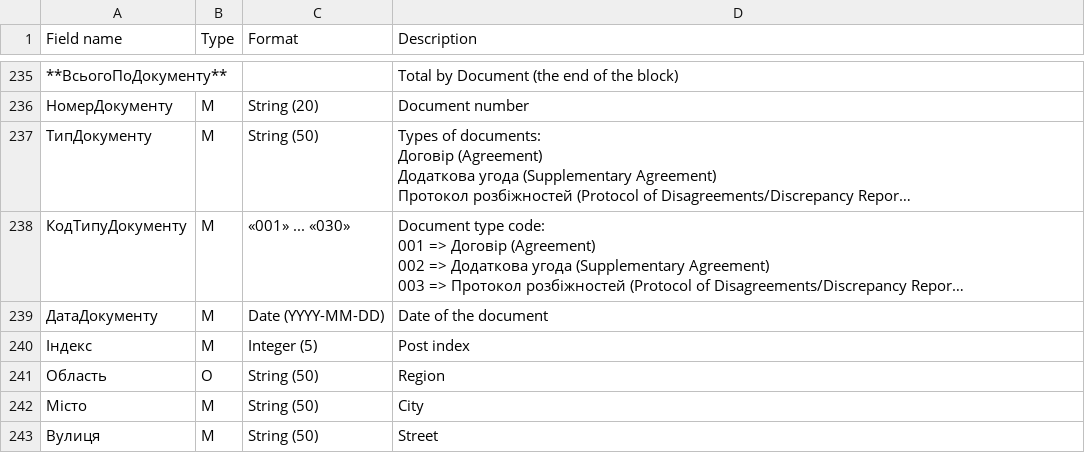
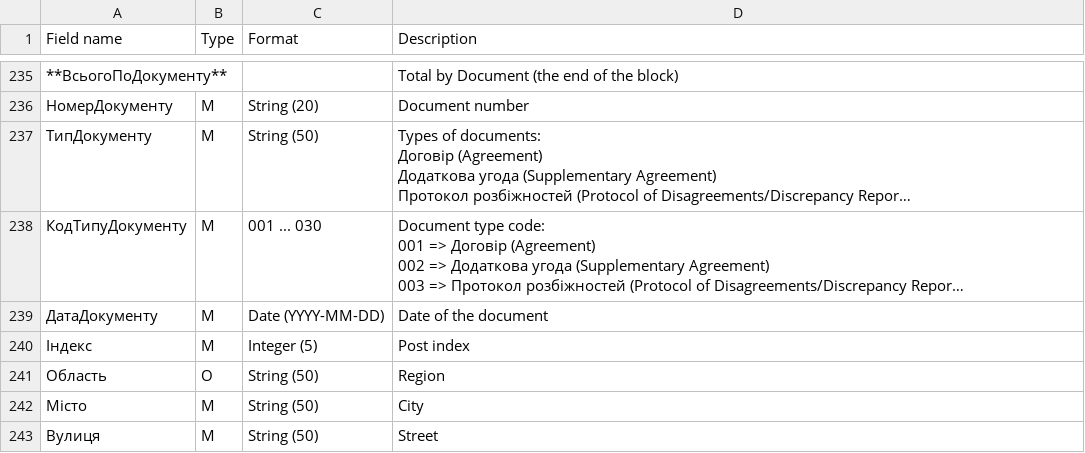
Before and after one commit to EDI-N/Docs_en, a CSV file: docs/XML/files/COMDOC.csv, drawn as a sheet; only a part is shown, gaps mark what is left out; long unchanged cells end in …; the diff covers the shown part only; the diff names each change by its address in the sheet, - before the commit and + after, or states it on an @@ line.

```diff
--- a/docs/XML/files/COMDOC.csv
+++ b/docs/XML/files/COMDOC.csv
-C238 (Format): «001» ... «030»
+C238 (Format): 001 ... 030
```
Also changed, not shown: 7 edited cells elsewhere in this file.
